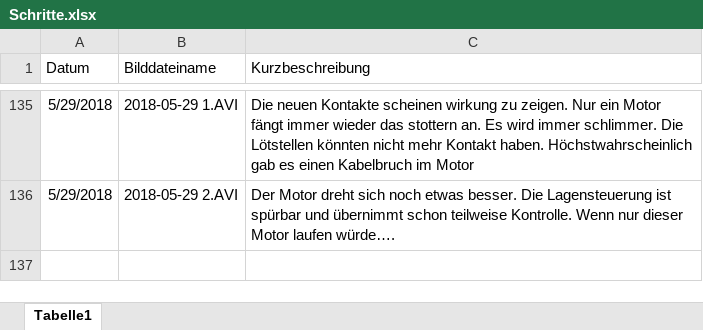
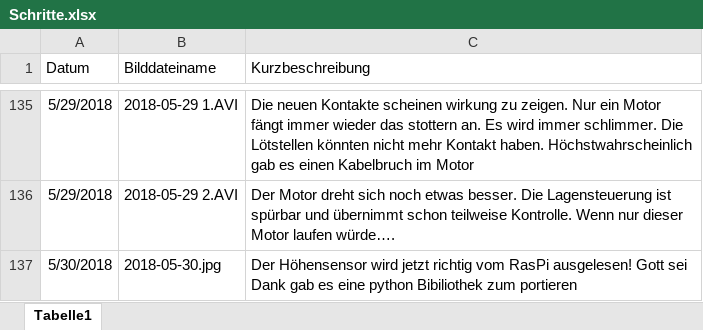
Before and after one commit to KoehlerT/Drohne, an Excel workbook: Dokumentation/Schritte.xlsx, sheet Tabelle1, drawn as a sheet; only a part is shown, gaps mark what is left out; values as stored, in another font and other column widths than the file's, no borders; the diff names each change by its address in the sheet, - before the commit and + after, or states it on an @@ line.

Commit message:
Höhensensor auslesen

```diff
--- a/Dokumentation/Schritte.xlsx (sheet Tabelle1)
+++ b/Dokumentation/Schritte.xlsx (sheet Tabelle1)
+row 137: 5/30/2018 | 2018-05-30.jpg | Der Höhensensor wird jetzt richtig vom RasPi ausgelesen! Gott sei Dank gab es eine python Bibiliothek zum portieren
```
Also changed, not shown: 6 other files.
